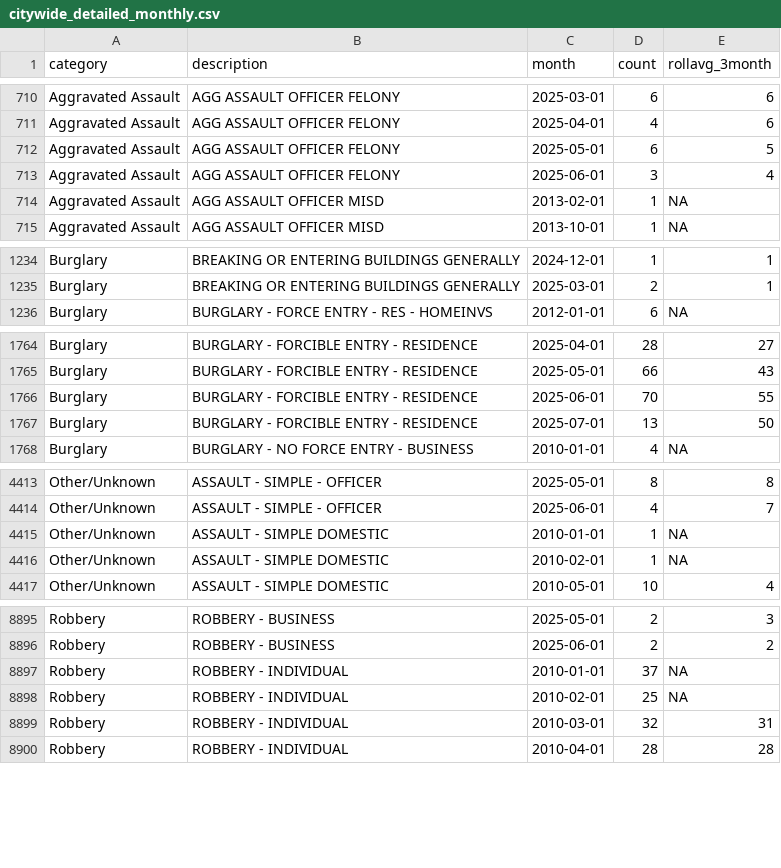
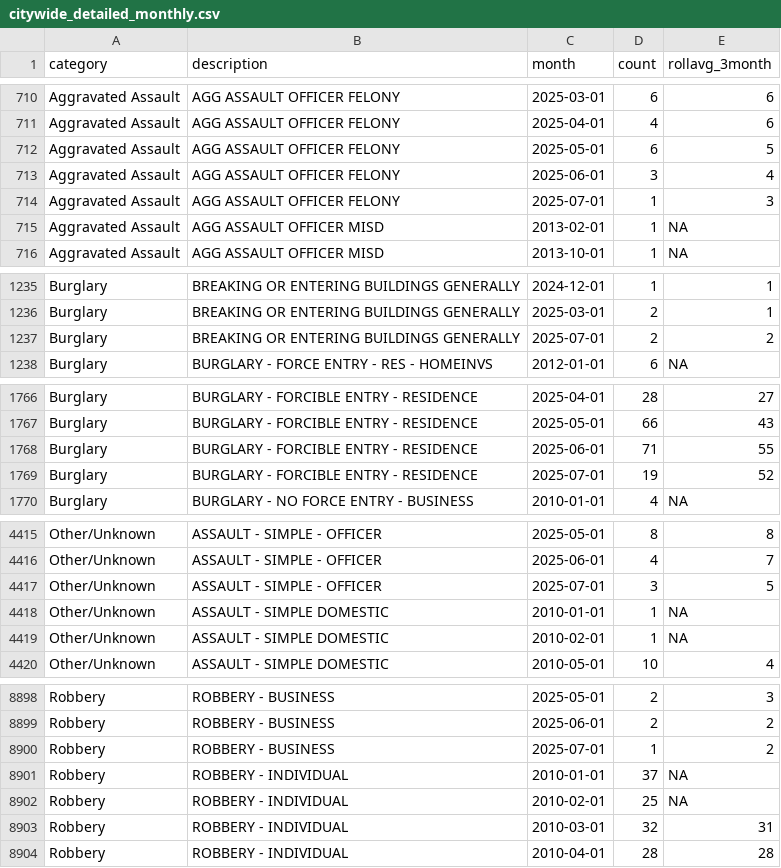
Before and after one commit to abcotvdata/safetytracker_fayetteville, a CSV file: data/output/monthly/citywide_detailed_monthly.csv, drawn as a sheet; only a part is shown, gaps mark what is left out; the diff covers the shown part only.

Commit message:
New crime data collected

```diff
--- a/data/output/monthly/citywide_detailed_monthly.csv
+++ b/data/output/monthly/citywide_detailed_monthly.csv
@@ -713,2 +713,3 @@ Aggravated Assault,AGG ASSAULT OFFICER FELONY,2025-05-01,6,5
 Aggravated Assault,AGG ASSAULT OFFICER FELONY,2025-06-01,3,4
+Aggravated Assault,AGG ASSAULT OFFICER FELONY,2025-07-01,1,3
 Aggravated Assault,AGG ASSAULT OFFICER MISD,2013-02-01,1,NA
@@ -1235,2 +1236,3 @@ Burglary,BREAKING OR ENTERING BUILDINGS GENERALLY,2024-12-01,1,1
 Burglary,BREAKING OR ENTERING BUILDINGS GENERALLY,2025-03-01,2,1
+Burglary,BREAKING OR ENTERING BUILDINGS GENERALLY,2025-07-01,2,2
 Burglary,BURGLARY - FORCE ENTRY - RES - HOMEINVS,2012-01-01,6,NA
@@ -1765,4 +1767,4 @@ Burglary,BURGLARY - FORCIBLE ENTRY - RESIDENCE,2025-04-01,28,27
 Burglary,BURGLARY - FORCIBLE ENTRY - RESIDENCE,2025-05-01,66,43
-Burglary,BURGLARY - FORCIBLE ENTRY - RESIDENCE,2025-06-01,70,55
-Burglary,BURGLARY - FORCIBLE ENTRY - RESIDENCE,2025-07-01,13,50
+Burglary,BURGLARY - FORCIBLE ENTRY - RESIDENCE,2025-06-01,71,55
+Burglary,BURGLARY - FORCIBLE ENTRY - RESIDENCE,2025-07-01,19,52
 Burglary,BURGLARY - NO FORCE ENTRY - BUSINESS,2010-01-01,4,NA
@@ -4414,2 +4416,3 @@ Other/Unknown,ASSAULT - SIMPLE - OFFICER,2025-05-01,8,8
 Other/Unknown,ASSAULT - SIMPLE - OFFICER,2025-06-01,4,7
+Other/Unknown,ASSAULT - SIMPLE - OFFICER,2025-07-01,3,5
 Other/Unknown,ASSAULT - SIMPLE DOMESTIC,2010-01-01,1,NA
@@ -8896,2 +8899,3 @@ Robbery,ROBBERY - BUSINESS,2025-05-01,2,3
 Robbery,ROBBERY - BUSINESS,2025-06-01,2,2
+Robbery,ROBBERY - BUSINESS,2025-07-01,1,2
 Robbery,ROBBERY - INDIVIDUAL,2010-01-01,37,NA
```
Also changed, not shown: 65 edited cells elsewhere in this file, data/output/districts/assaults_district.csv, data/output/districts/district_detailed.csv, 37 other files.
